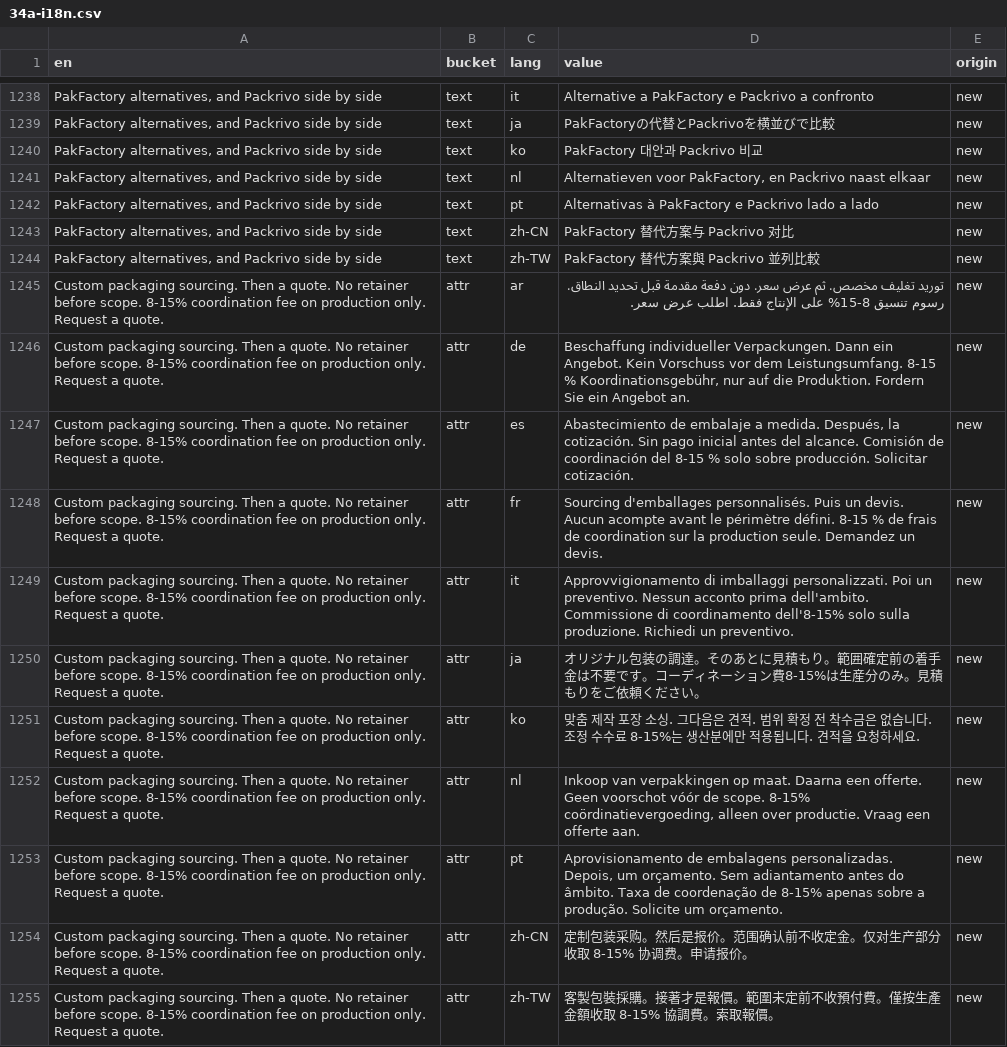
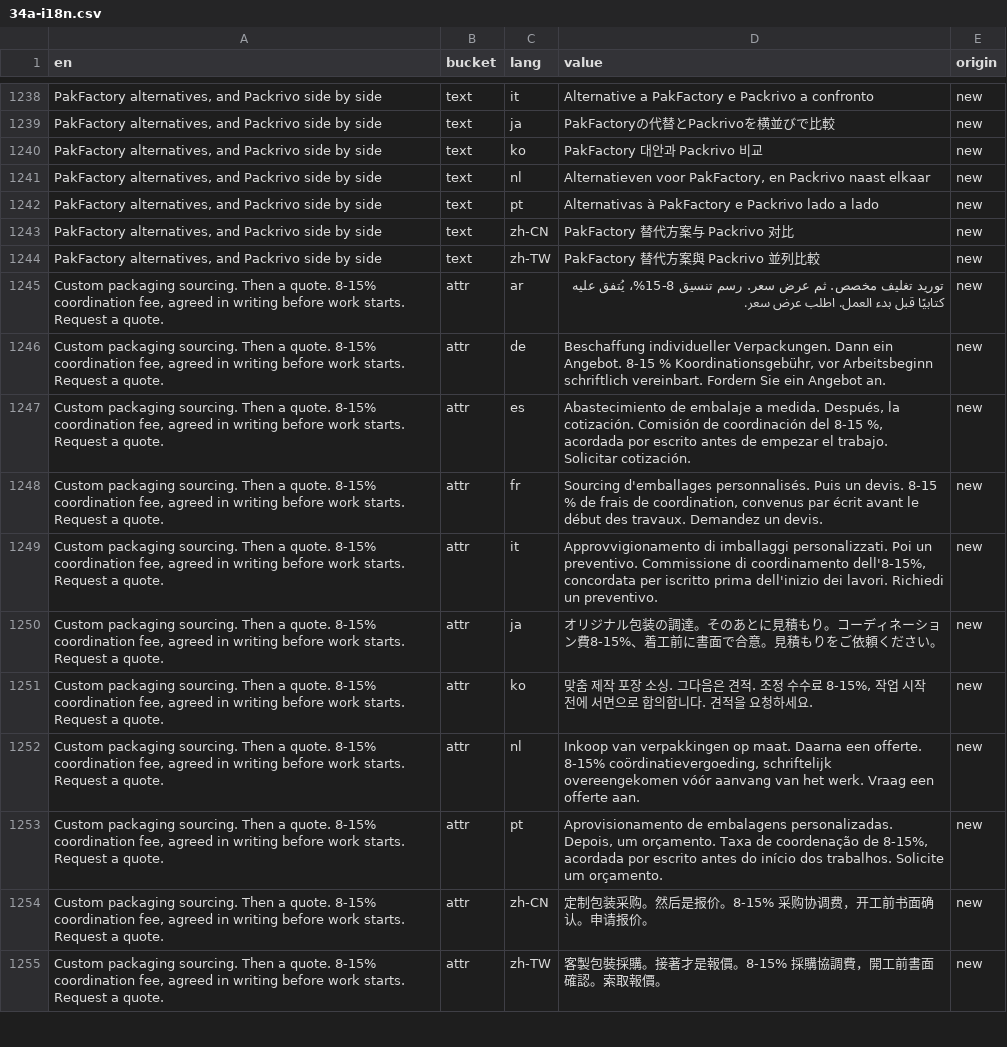
Before and after one commit to jiaxiangli477-stack/packrivo-backup, a CSV file: dsh-out/34a-i18n.csv, drawn as a sheet; only a part is shown, gaps mark what is left out; the diff covers the shown part only; the diff names each change by its address in the sheet, - before the commit and + after, or states it on an @@ line.

Commit message:
wip: dsh 34a translations fix 2 (not yet reviewed)

```diff
--- a/dsh-out/34a-i18n.csv
+++ b/dsh-out/34a-i18n.csv
-A1245:A1255 (en): …a quote. No retainer before scope. 8-15% coordination fee on production only. Request a…
+A1245:A1255 (en): …a quote. 8-15% coordination fee, agreed in writing before work starts. Request a…
-D1245 (value): …عرض سعر. دون دفعة مقدمة قبل تحديد النطاق. رسوم تنسيق 8-15% على الإنتاج فقط. اطلب عرض…
+D1245 (value): …عرض سعر. رسم تنسيق 8-15%، يُتفق عليه كتابيًا قبل بدء العمل. اطلب عرض…
-D1246 (value): …ein Angebot. Kein Vorschuss vor dem Leistungsumfang. 8-15 % Koordinationsgebühr, nur auf die Produktion. Fordern Sie…
+D1246 (value): …ein Angebot. 8-15 % Koordinationsgebühr, vor Arbeitsbeginn schriftlich vereinbart. Fordern Sie…
-D1247 (value): …la cotización. Sin pago inicial antes del alcance. Comisión de coordinación del 8-15 % solo sobre producción. Solicitar cotización.
+D1247 (value): …la cotización. Comisión de coordinación del 8-15 %, acordada por escrito antes de empezar el trabajo. Solicitar cotización.
-D1248 (value): …un devis. Aucun acompte avant le périmètre défini. 8-15 % de frais de coordination sur la production seule. Demandez un…
+D1248 (value): …un devis. 8-15 % de frais de coordination, convenus par écrit avant le début des travaux. Demandez un…
-D1249 (value): …un preventivo. Nessun acconto prima dell'ambito. Commissione di coordinamento dell'8-15% solo sulla produzione. Richiedi un…
+D1249 (value): …un preventivo. Commissione di coordinamento dell'8-15%, concordata per iscritto prima dell'inizio dei lavori. Richiedi un…
-D1250 (value): …積もり。範囲確定前の着手金は不要です。コーディネーション費8-15%は生産分のみ。見積も…
+D1250 (value): …積もり。コーディネーション費8-15%、着工前に書面で合意。見積も…
-D1251 (value): …견적. 범위 확정 전 착수금은 없습니다. 조정 수수료 8-15%는 생산분에만 적용됩니다. 견…
+D1251 (value): …견적. 조정 수수료 8-15%, 작업 시작 전에 서면으로 합의합니다. 견…
-D1252 (value): …een offerte. Geen voorschot vóór de scope. 8-15% coördinatievergoeding, alleen over productie. Vraag een…
+D1252 (value): …een offerte. 8-15% coördinatievergoeding, schriftelijk overeengekomen vóór aanvang van het werk. Vraag een…
-D1253 (value): …um orçamento. Sem adiantamento antes do âmbito. Taxa de coordenação de 8-15% apenas sobre a produção. Solicite um…
+D1253 (value): …um orçamento. Taxa de coordenação de 8-15%, acordada por escrito antes do início dos trabalhos. Solicite um…
-D1254 (value): 定制包装采购。然后是报价。范围确认前不收定金。仅对生产部分收取 8-15% 协调费。申请报价。
+D1254 (value): 定制包装采购。然后是报价。8-15% 采购协调费，开工前书面确认。申请报价。
-D1255 (value): 客製包裝採購。接著才是報價。範圍未定前不收預付費。僅按生產金額收取 8-15% 協調費。索取報價。
+D1255 (value): 客製包裝採購。接著才是報價。8-15% 採購協調費，開工前書面確認。索取報價。
```
Also changed, not shown: 69 edited cells elsewhere in this file, 26 other files.
